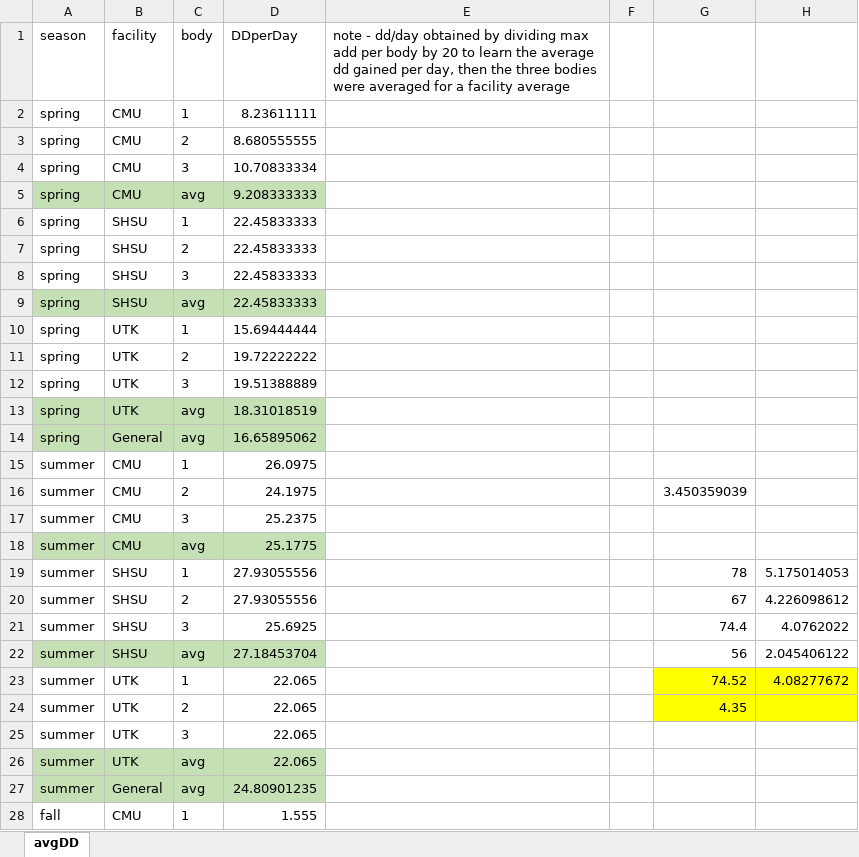
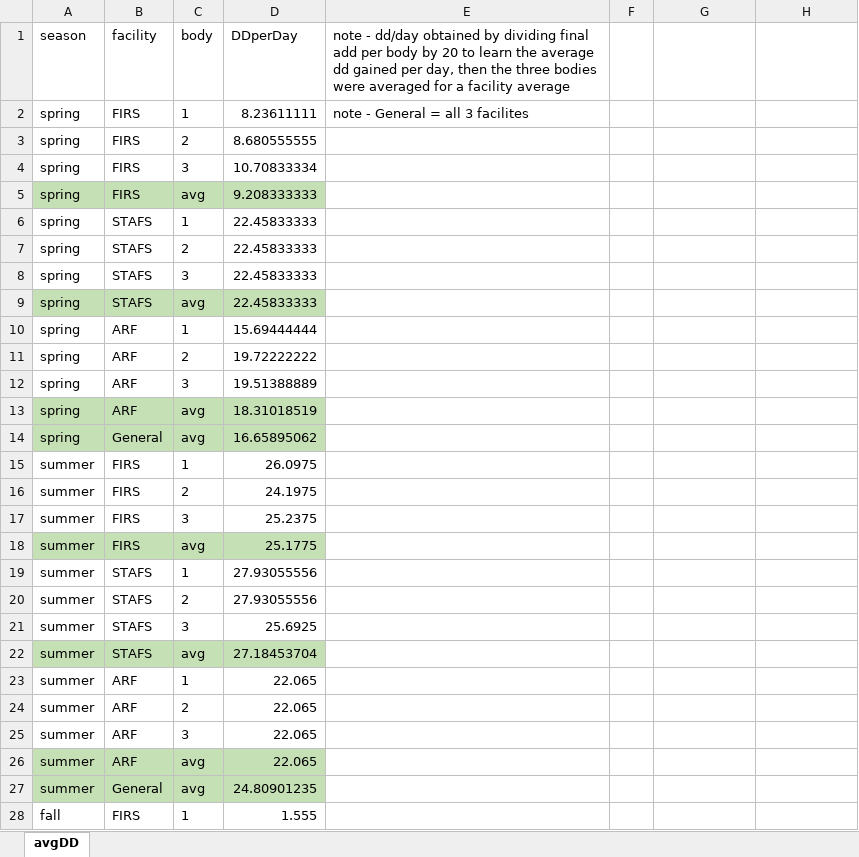
Before and after one commit to Metcalf-Lab/2023-Universal-microbial-decomposer-network, an Excel workbook: general-information/average_DD_per_body.xlsx, sheet avgDD, drawn as a sheet; only a part is shown; values as stored, in another font and other column widths than the file's, no borders; the diff covers the shown part only; the diff names each change by its address in the sheet, - before the commit and + after, or states it on an @@ line.

Commit message:
Add files via upload

```diff
--- a/general-information/average_DD_per_body.xlsx (sheet avgDD)
+++ b/general-information/average_DD_per_body.xlsx (sheet avgDD)
-E1: …by dividing max add per…
+E1: …by dividing final add per…
-B2:B5 (facility): CMU
+B2:B5 (facility): FIRS
-E2: (empty)
+E2: note - General = all 3 facilites
-B6:B9 (facility): SHSU
+B6:B9 (facility): STAFS
-B10:B13 (facility): UTK
+B10:B13 (facility): ARF
-B15:B18 (facility): CMU
+B15:B18 (facility): FIRS
-G16: 3.450359039
+G16: (empty)
-B19:B22 (facility): SHSU
+B19:B22 (facility): STAFS
-G19: 78
+G19: (empty)
-H19: 5.175014053
+H19: (empty)
-G20: 67
+G20: (empty)
-H20: 4.226098612
+H20: (empty)
-G21: 74.4
+G21: (empty)
-H21: 4.0762022
+H21: (empty)
-G22: 56
+G22: (empty)
-H22: 2.045406122
+H22: (empty)
-B23:B26 (facility): UTK
+B23:B26 (facility): ARF
-G23: 74.52
+G23: (empty)
-G23:H24 fill: #FFFF00
+G23:H24 fill: none
-H23: 4.08277672
+H23: (empty)
-G24: 4.35
+G24: (empty)
-B28 (facility): CMU
+B28 (facility): FIRS
```
Also changed, not shown: 2 added rows and 46 edited cells elsewhere in this sheet, formulas that keep their value.
